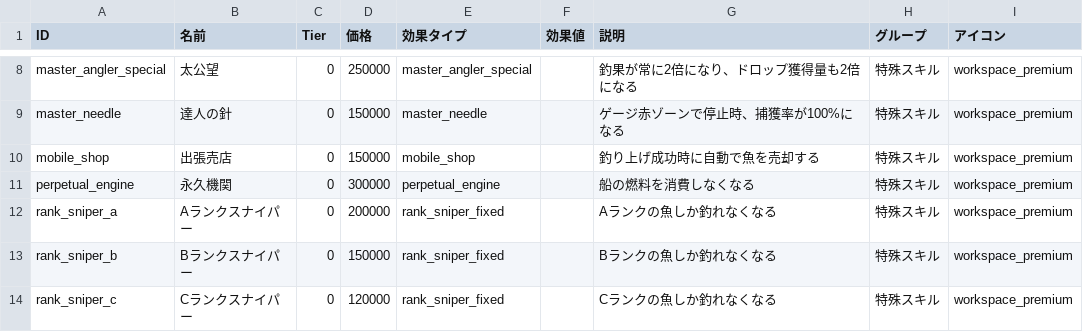
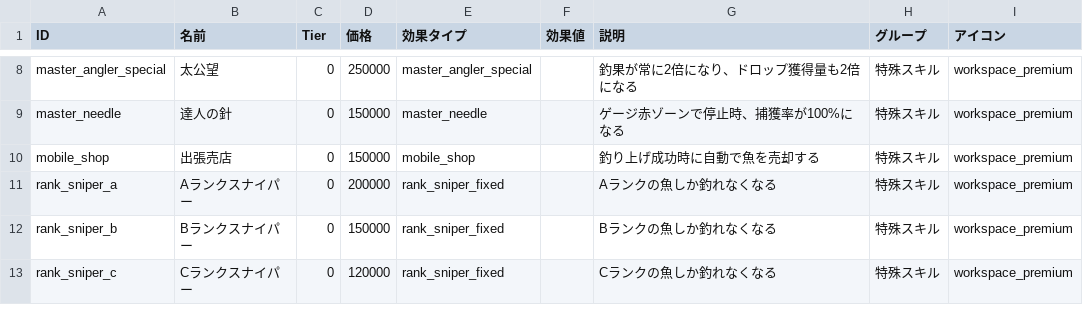
Before and after one commit to mori618/fishing, a CSV file: game_data_csv/skills.csv, drawn as a sheet; only a part is shown, gaps mark what is left out; the diff covers the shown part only.

```diff
--- a/game_data_csv/skills.csv
+++ b/game_data_csv/skills.csv
@@ -10,3 +10,2 @@ master_needle,達人の針,0,150000,master_needle,,"ゲージ赤ゾーンで停
 mobile_shop,出張売店,0,150000,mobile_shop,,"釣り上げ成功時に自動で魚を売却する",特殊スキル,workspace_premium
-perpetual_engine,永久機関,0,300000,perpetual_engine,,"船の燃料を消費しなくなる",特殊スキル,workspace_premium
 rank_sniper_a,Aランクスナイパー,0,200000,rank_sniper_fixed,,"Aランクの魚しか釣れなくなる",特殊スキル,workspace_premium
```
Also changed, not shown: 20 removed rows elsewhere in this file, 6 other files.
